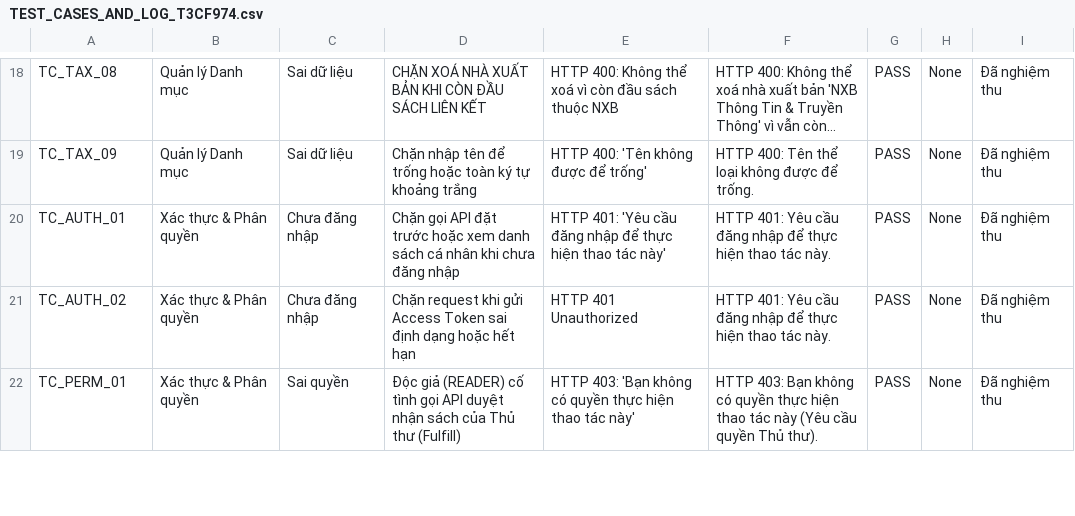
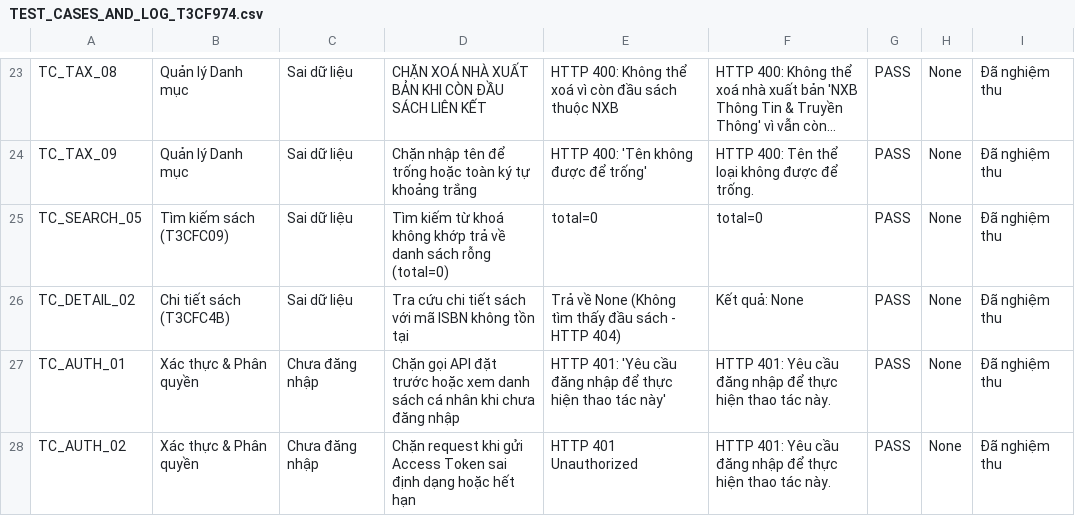
Before and after one commit to NhanSkibidi/Web-project, a CSV file: TEST_CASES_AND_LOG_T3CF974.csv, drawn as a sheet; only a part is shown, gaps mark what is left out; the shorter side is filled out with more unchanged rows; long unchanged cells end in …; the diff covers the shown part only; the diff names each change by its address in the sheet, - before the commit and + after, or states it on an @@ line.

```diff
--- a/TEST_CASES_AND_LOG_T3CF974.csv
+++ b/TEST_CASES_AND_LOG_T3CF974.csv
+row 25: TC_SEARCH_05 | Tìm kiếm sách (T3CFC09) | Sai dữ liệu | Tìm kiếm từ khoá không khớp trả về danh sách rỗng (total=0) | total=0 | total=0 | PASS | None | Đã nghiệm thu
+row 26: TC_DETAIL_02 | Chi tiết sách (T3CFC4B) | Sai dữ liệu | Tra cứu chi tiết sách với mã ISBN không tồn tại | Trả về None (Không tìm thấy đầu sách - HTTP 404) | Kết quả: None | PASS | None | Đã nghiệm thu
```
Also changed, not shown: 7 added rows and 1 edited cell elsewhere in this file, 3 other files.
